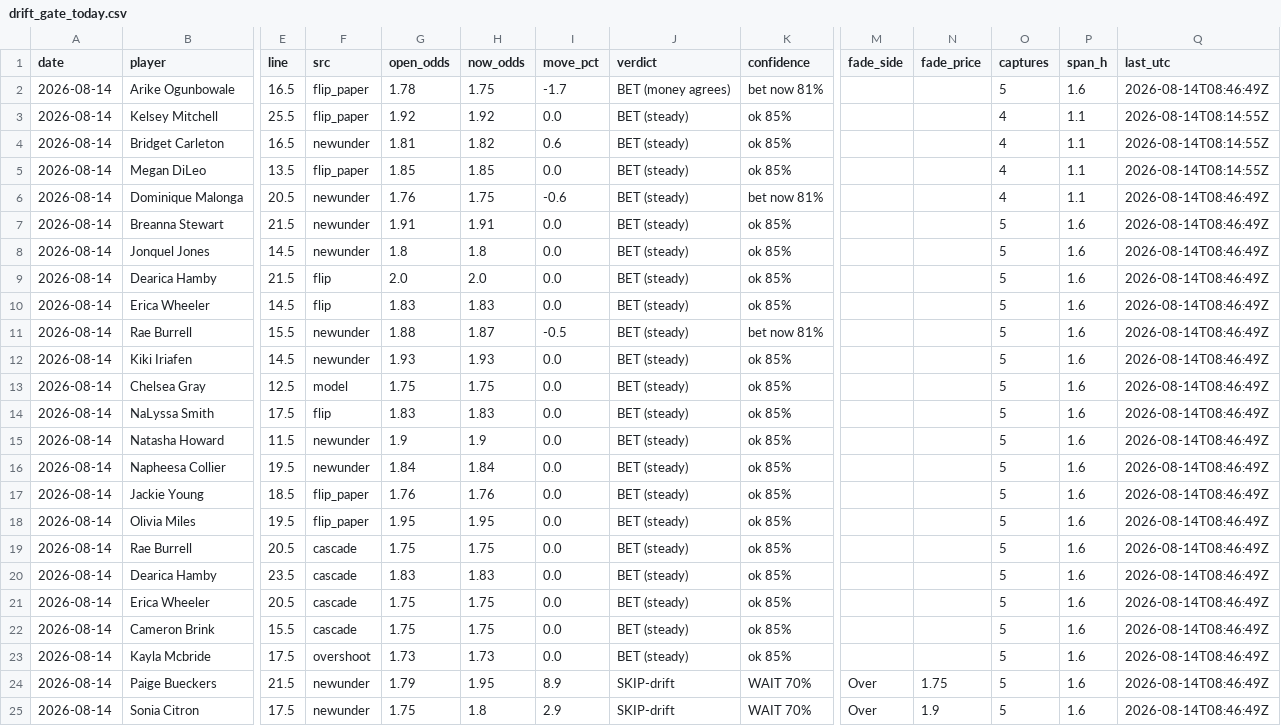
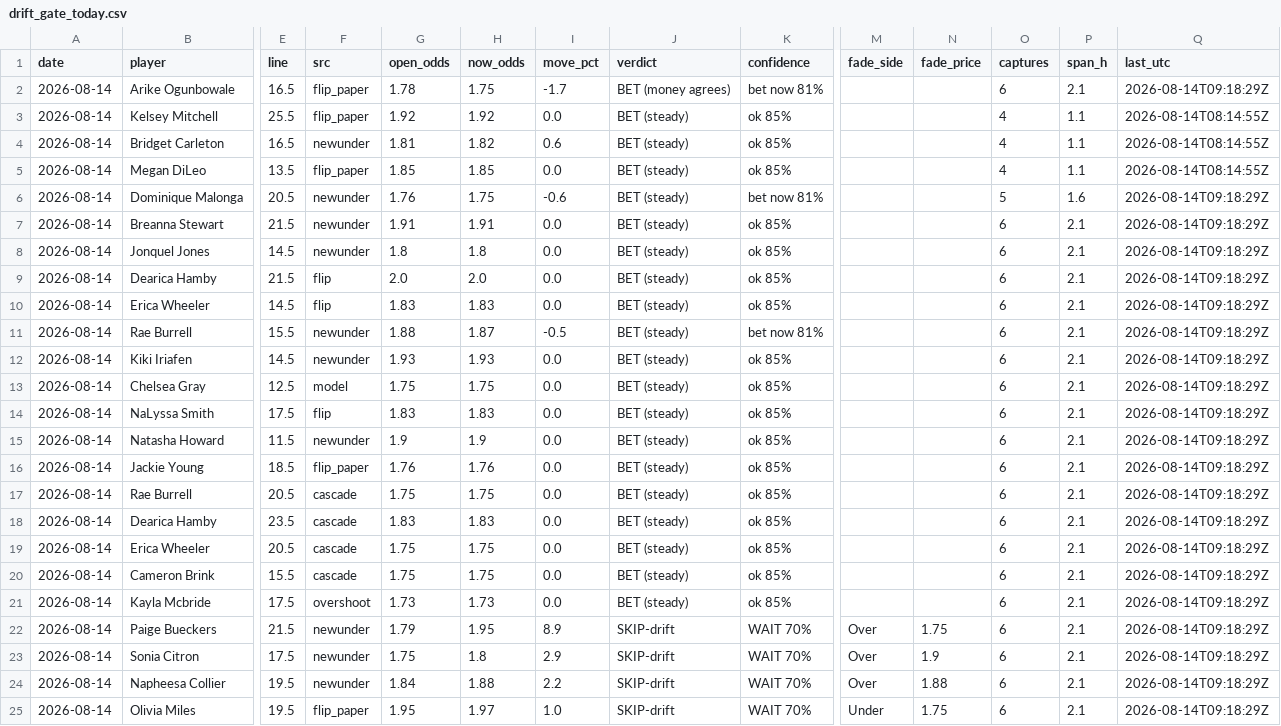
Before and after one commit to JollyChenn/wnba-line-capture, a CSV file: drift_gate_today.csv, drawn as a sheet; only a part is shown, gaps mark what is left out; removed rows and columns are numbered as before the commit, all else as after; rows hold the shown columns only; the diff names each change by its address in the sheet, - before the commit and + after, or states it on an @@ line.

```diff
--- a/drift_gate_today.csv
+++ b/drift_gate_today.csv
-O2 (captures): 5
+O2 (captures): 6
-P2 (span_h): 1.6
+P2 (span_h): 2.1
-Q2 (last_utc): 2026-08-14T08:46:49Z
+Q2 (last_utc): 2026-08-14T09:18:29Z
-O6 (captures): 4
+O6 (captures): 5
-P6 (span_h): 1.1
+P6 (span_h): 1.6
-Q6:Q15 (last_utc): 2026-08-14T08:46:49Z
+Q6:Q15 (last_utc): 2026-08-14T09:18:29Z
-O7:O15 (captures): 5
+O7:O15 (captures): 6
-P7:P15 (span_h): 1.6
+P7:P15 (span_h): 2.1
-row 16: 2026-08-14 | Napheesa Collier | 19.5 | newunder | 1.84 | 1.84 | 0.0 | BET (steady) | ok 85% |  |  | 5 | 1.6 | 2026-08-14T08:46:49Z
-O16 (captures): 5
+O16 (captures): 6
-P16 (span_h): 1.6
+P16 (span_h): 2.1
-Q16 (last_utc): 2026-08-14T08:46:49Z
+Q16 (last_utc): 2026-08-14T09:18:29Z
-row 18: 2026-08-14 | Olivia Miles | 19.5 | flip_paper | 1.95 | 1.95 | 0.0 | BET (steady) | ok 85% |  |  | 5 | 1.6 | 2026-08-14T08:46:49Z
-O17:O23 (captures): 5
+O17:O23 (captures): 6
-P17:P23 (span_h): 1.6
+P17:P23 (span_h): 2.1
-Q17:Q23 (last_utc): 2026-08-14T08:46:49Z
+Q17:Q23 (last_utc): 2026-08-14T09:18:29Z
+row 24: 2026-08-14 | Napheesa Collier | 19.5 | newunder | 1.84 | 1.88 | 2.2 | SKIP-drift | WAIT 70% | Over | 1.88 | 6 | 2.1 | 2026-08-14T09:18:29Z
+row 25: 2026-08-14 | Olivia Miles | 19.5 | flip_paper | 1.95 | 1.97 | 1.0 | SKIP-drift | WAIT 70% | Under | 1.75 | 6 | 2.1 | 2026-08-14T09:18:29Z
```
Also changed, not shown: drift_log.csv, fade_paper.csv, 4 other files.
